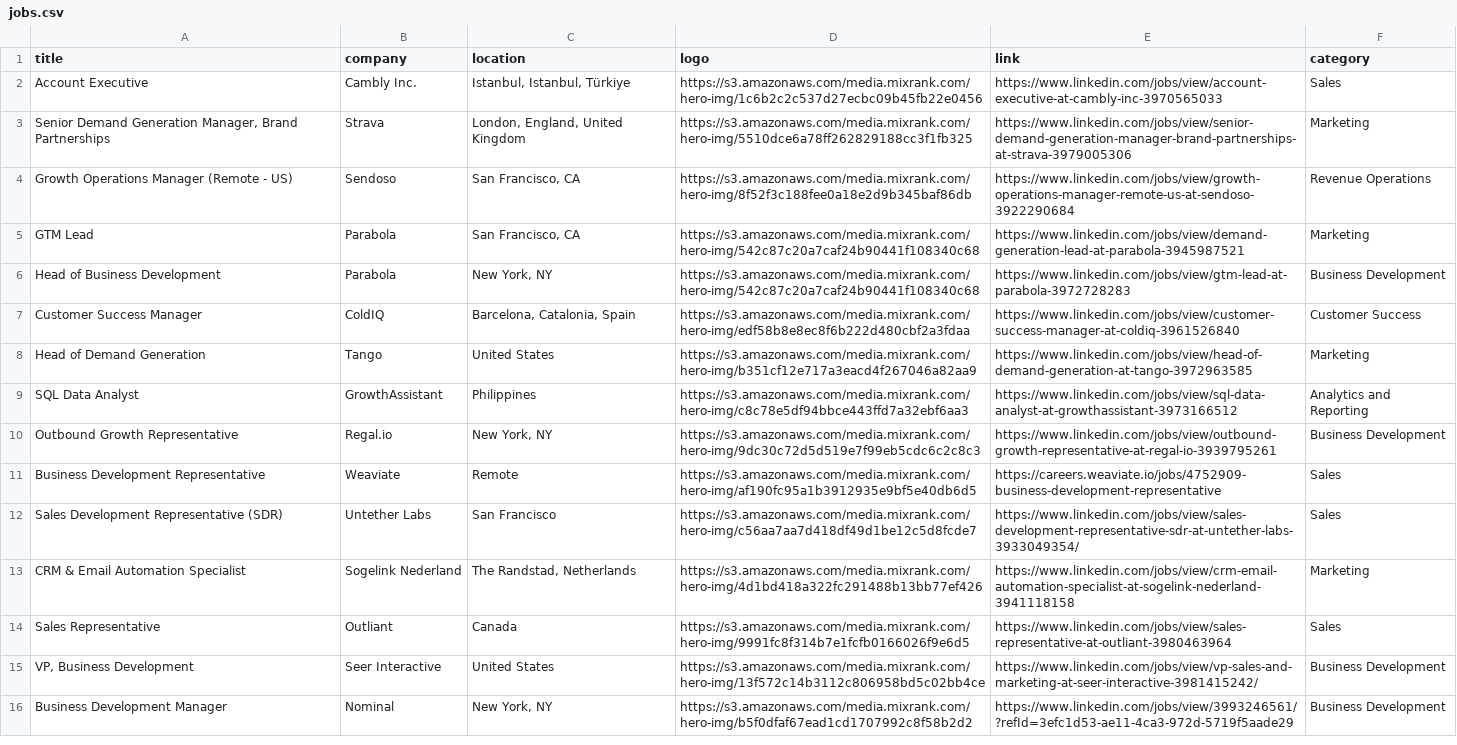
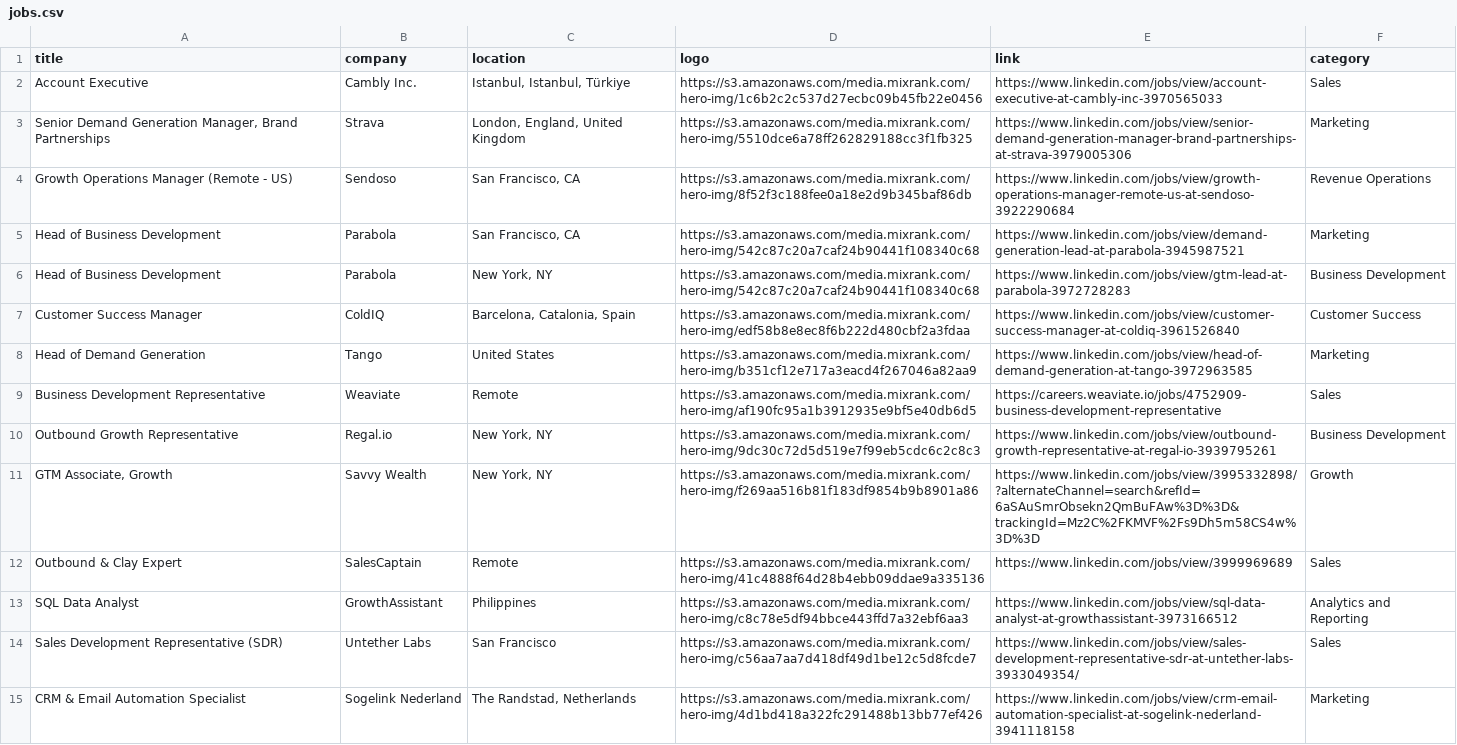
Before and after one commit to pranavmital/public-assets, a CSV file: jobs.csv, drawn as a sheet; only a part is shown; the shorter side is filled out with more unchanged rows.

Commit message:
add jobs

```diff
--- a/jobs.csv
+++ b/jobs.csv
@@ -4,3 +4,3 @@
 "Growth Operations Manager (Remote - US)","Sendoso","San Francisco, CA","https://s3.amazonaws.com/media.mixrank.com/hero-img/8f52f3c188fee0a18e2d9b345baf86db","https://www.linkedin.com/jobs/view/growth-operations-manager-remote-us-at-sendoso-3922290684","Revenue Operations"
-"GTM Lead","Parabola","San Francisco, CA","https://s3.amazonaws.com/media.mixrank.com/hero-img/542c87c20a7caf24b90441f108340c68","https://www.linkedin.com/jobs/view/demand-generation-lead-at-parabola-3945987521","Marketing"
+"Head of Business Development","Parabola","San Francisco, CA","https://s3.amazonaws.com/media.mixrank.com/hero-img/542c87c20a7caf24b90441f108340c68","https://www.linkedin.com/jobs/view/demand-generation-lead-at-parabola-3945987521","Marketing"
 "Head of Business Development","Parabola","New York, NY","https://s3.amazonaws.com/media.mixrank.com/hero-img/542c87c20a7caf24b90441f108340c68","https://www.linkedin.com/jobs/view/gtm-lead-at-parabola-3972728283","Business Development"
@@ -8,5 +8,7 @@
 "Head of Demand Generation","Tango","United States","https://s3.amazonaws.com/media.mixrank.com/hero-img/b351cf12e717a3eacd4f267046a82aa9","https://www.linkedin.com/jobs/view/head-of-demand-generation-at-tango-3972963585","Marketing"
+"Business Development Representative","Weaviate","Remote","https://s3.amazonaws.com/media.mixrank.com/hero-img/af190fc95a1b3912935e9bf5e40db6d5","https://careers.weaviate.io/jobs/4752909-business-development-representative","Sales"
+"Outbound Growth Representative","Regal.io","New York, NY","https://s3.amazonaws.com/media.mixrank.com/hero-img/9dc30c72d5d519e7f99eb5cdc6c2c8c3","https://www.linkedin.com/jobs/view/outbound-growth-representative-at-regal-io-3939795261","Business Development"
+"GTM Associate, Growth","Savvy Wealth","New York, NY","https://s3.amazonaws.com/media.mixrank.com/hero-img/f269aa516b81f183df9854b9b8901a86","https://www.linkedin.com/jobs/view/3995332898/?alternateChannel=search&refId=6aSAuSmrObsekn2QmBuFAw%3D%3D&trackingId=Mz2C%2FKMVF%2Fs9Dh5m58CS4w%3D%3D","Growth"
+"Outbound & Clay Expert","SalesCaptain","Remote","https://s3.amazonaws.com/media.mixrank.com/hero-img/41c4888f64d28b4ebb09ddae9a335136","https://www.linkedin.com/jobs/view/3999969689","Sales"
 "SQL Data Analyst","GrowthAssistant","Philippines","https://s3.amazonaws.com/media.mixrank.com/hero-img/c8c78e5df94bbce443ffd7a32ebf6aa3","https://www.linkedin.com/jobs/view/sql-data-analyst-at-growthassistant-3973166512","Analytics and Reporting"
-"Outbound Growth Representative","Regal.io","New York, NY","https://s3.amazonaws.com/media.mixrank.com/hero-img/9dc30c72d5d519e7f99eb5cdc6c2c8c3","https://www.linkedin.com/jobs/view/outbound-growth-representative-at-regal-io-3939795261","Business Development"
-"Business Development Representative","Weaviate","Remote","https://s3.amazonaws.com/media.mixrank.com/hero-img/af190fc95a1b3912935e9bf5e40db6d5","https://careers.weaviate.io/jobs/4752909-business-development-representative","Sales"
 "Sales Development Representative (SDR)","Untether Labs","San Francisco","https://s3.amazonaws.com/media.mixrank.com/hero-img/c56aa7aa7d418df49d1be12c5d8fcde7","https://www.linkedin.com/jobs/view/sales-development-representative-sdr-at-untether-labs-3933049354/","Sales"
```
